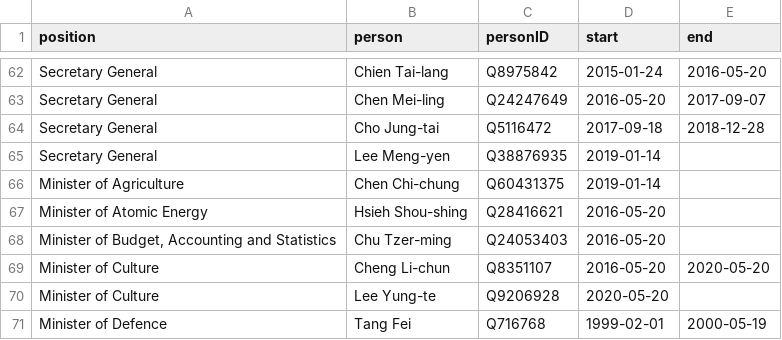
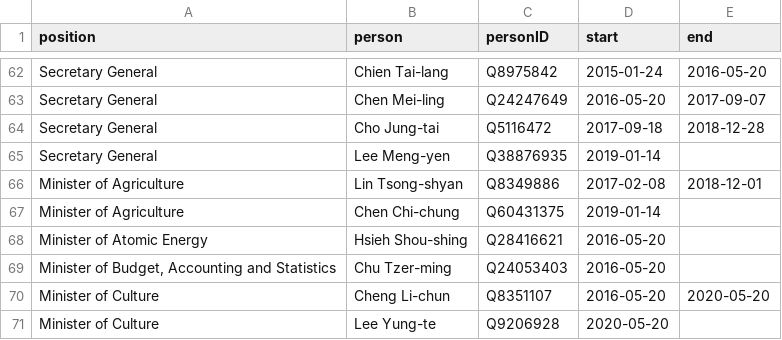
Before and after one commit to every-politician-scrapers/taiwan, a CSV file: html/holders21.csv, drawn as a sheet; only a part is shown, gaps mark what is left out; the shorter side is filled out with more unchanged rows; the diff names each change by its address in the sheet, - before the commit and + after, or states it on an @@ line.

```diff
--- a/html/holders21.csv
+++ b/html/holders21.csv
+row 66: Minister of Agriculture | Lin Tsong-shyan | Q8349886 | 2017-02-08 | 2018-12-01
```
Also changed, not shown: html/bio.csv, html/predecessors.csv, 1 other file.
